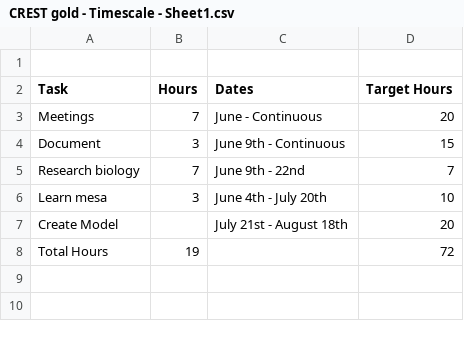
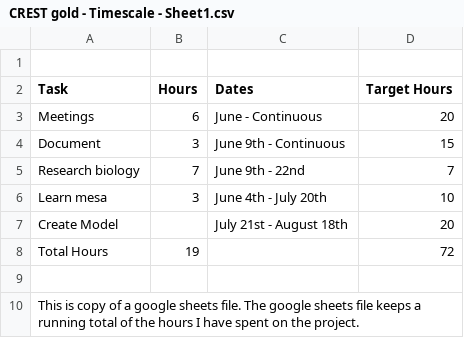
Before and after one commit to mairi-m/mtDNA, a CSV file: CREST gold - Timescale - Sheet1.csv, drawn as a sheet.

Commit message:
explenation

```diff
--- a/CREST gold - Timescale - Sheet1.csv
+++ b/CREST gold - Timescale - Sheet1.csv
@@ -2,3 +2,3 @@
 Task,Hours,Dates,Target Hours
-Meetings,7,June - Continuous,20
+Meetings,6,June - Continuous,20
 Document,3,June 9th  - Continuous,15
@@ -8 +8,3 @@ Create Model,,July 21st - August 18th,20
 Total Hours,19,,72
+
+This is copy of a google sheets file. The google sheets file keeps a running total of the hours I have spent on the project.
```
